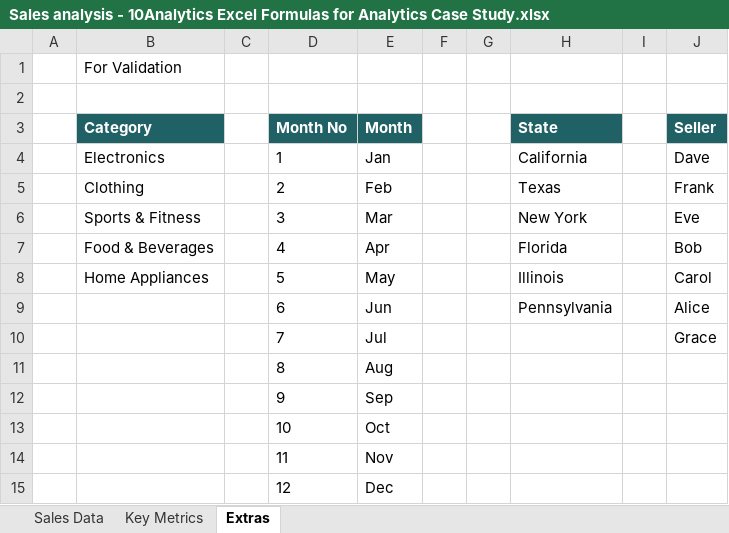
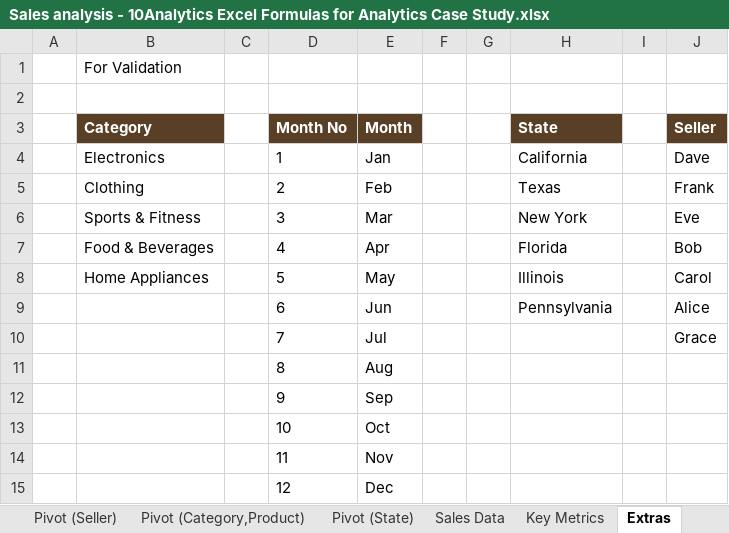
Before and after one commit to Loluwa993/portfolio.data, an Excel workbook: files/Sales analysis - 10Analytics Excel Formulas for Analytics Case Study.xlsx, sheet Extras, drawn as a sheet; values as stored, in another font and other column widths than the file's, no borders; the diff names each change by its address in the sheet, - before the commit and + after, or states it on an @@ line.

```diff
--- a/files/Sales analysis - 10Analytics Excel Formulas for Analytics Case Study.xlsx (sheet Extras)
+++ b/files/Sales analysis - 10Analytics Excel Formulas for Analytics Case Study.xlsx (sheet Extras)
+sheet tab: Pivot (Seller)
+sheet tab: Pivot (Category,Product)
+sheet tab: Pivot (State)
-B3 fill: #206166
+B3 fill: #593F25
-D3:E3 fill: #206166
+D3:E3 fill: #593F25
-H3 fill: #206166
+H3 fill: #593F25
-J3 fill: #206166
+J3 fill: #593F25
```
Also changed, not shown: sheet Key Metrics, other sheet tabs, charts or pictures, 12 other files.
